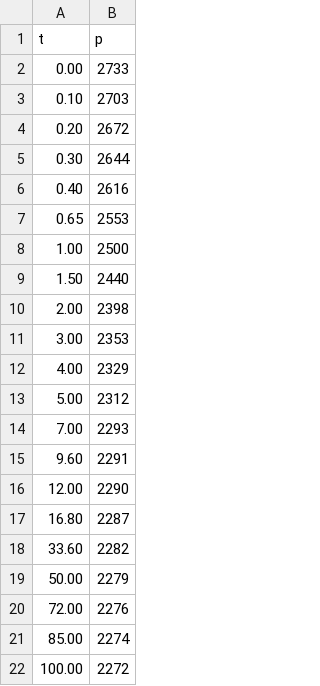
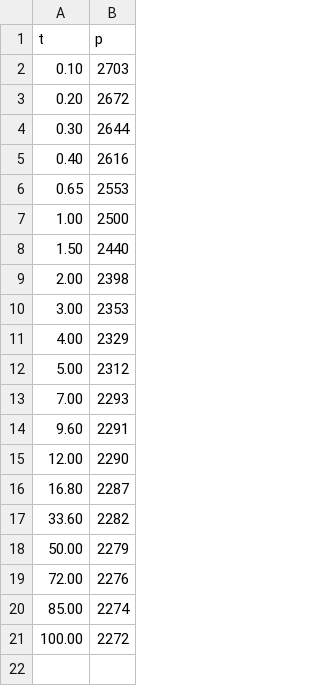
Before and after one commit to Josue579/WellTest, a CSV file: Pressure_drawdown_test_data/Drawdowntest2.csv, drawn as a sheet; the diff names each change by its address in the sheet, - before the commit and + after, or states it on an @@ line.

Commit message:
Update Drawdowntest2.csv

```diff
--- a/Pressure_drawdown_test_data/Drawdowntest2.csv
+++ b/Pressure_drawdown_test_data/Drawdowntest2.csv
-row 2: 0.00 | 2733
```
